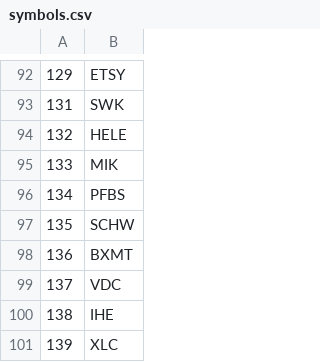
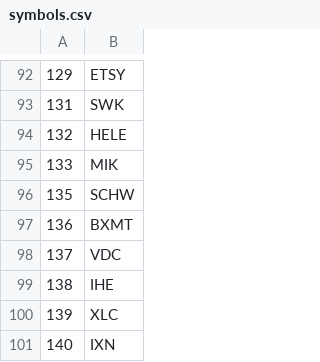
Before and after one commit to bkreis84/Portfolio-Challenge2, a CSV file: symbols.csv, drawn as a sheet; only a part is shown, gaps mark what is left out; the shorter side is filled out with more unchanged rows; the diff names each change by its address in the sheet, - before the commit and + after, or states it on an @@ line.

```diff
--- a/symbols.csv
+++ b/symbols.csv
-row 96: 134 | PFBS
```
Also changed, not shown: beg_prices.csv.
